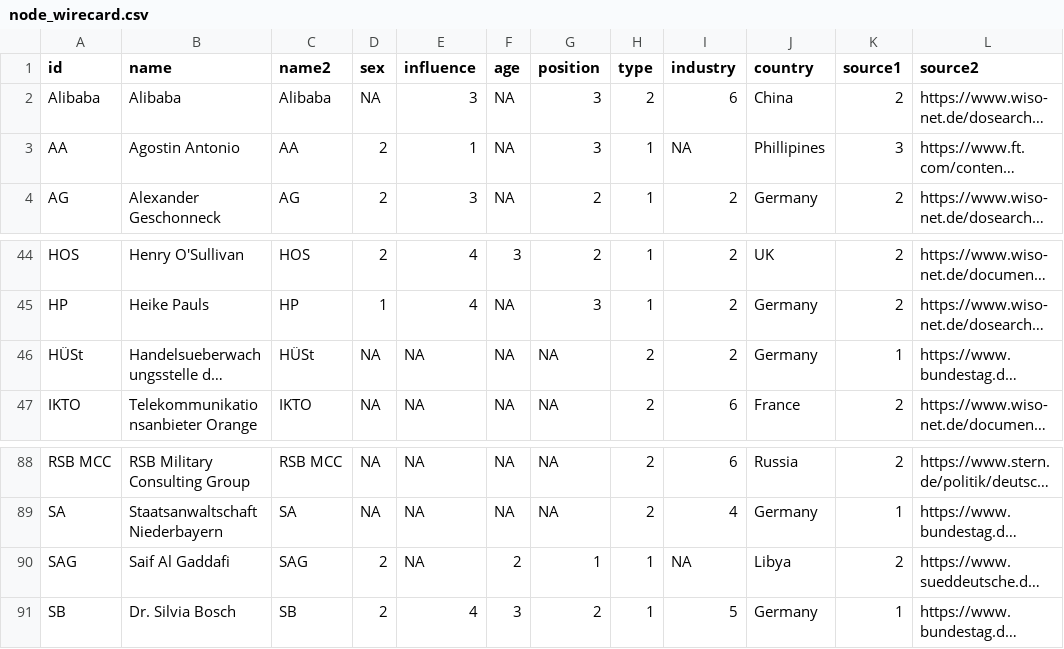
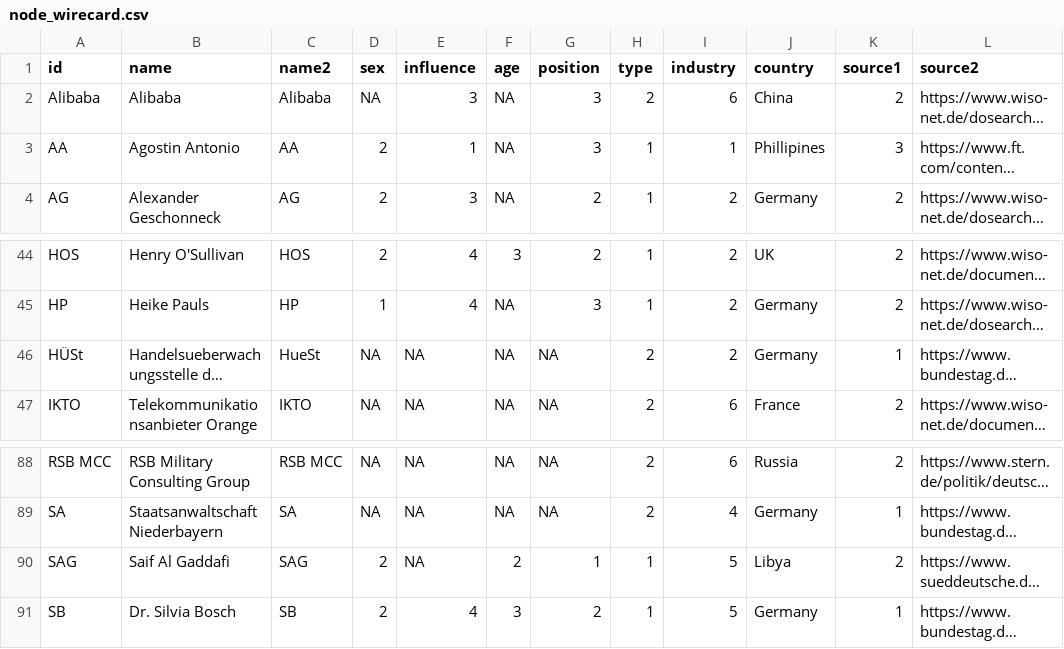
Before and after one commit to elenagrunow/SNA, a CSV file: wirecard/network/node_wirecard.csv, drawn as a sheet; only a part is shown, gaps mark what is left out; long unchanged cells end in …; the diff names each change by its address in the sheet, - before the commit and + after, or states it on an @@ line.

Commit message:
Add files via upload

```diff
--- a/wirecard/network/node_wirecard.csv
+++ b/wirecard/network/node_wirecard.csv
-I3 (industry): NA
+I3 (industry): 1
-C46 (name2): HÜSt
+C46 (name2): HueSt
-I90 (industry): NA
+I90 (industry): 5
```
